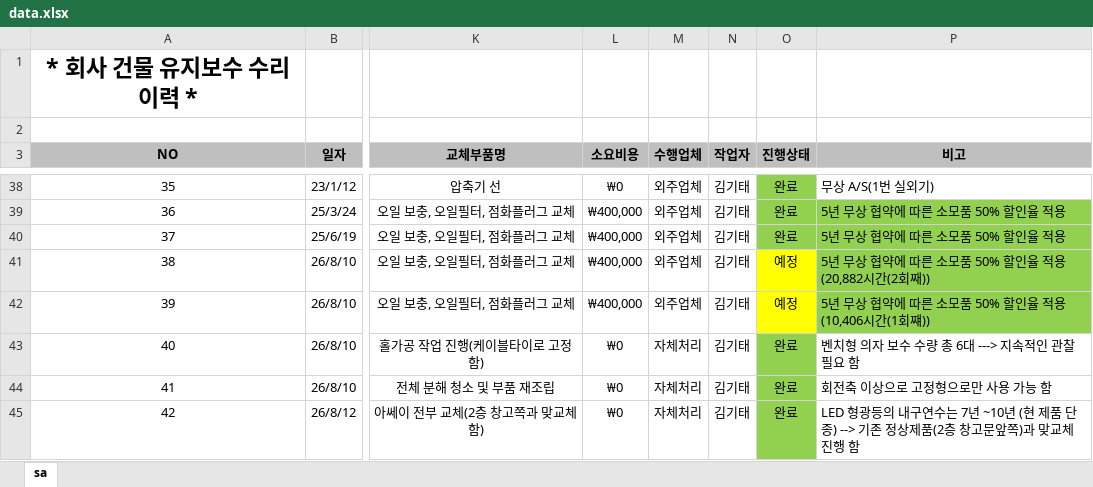
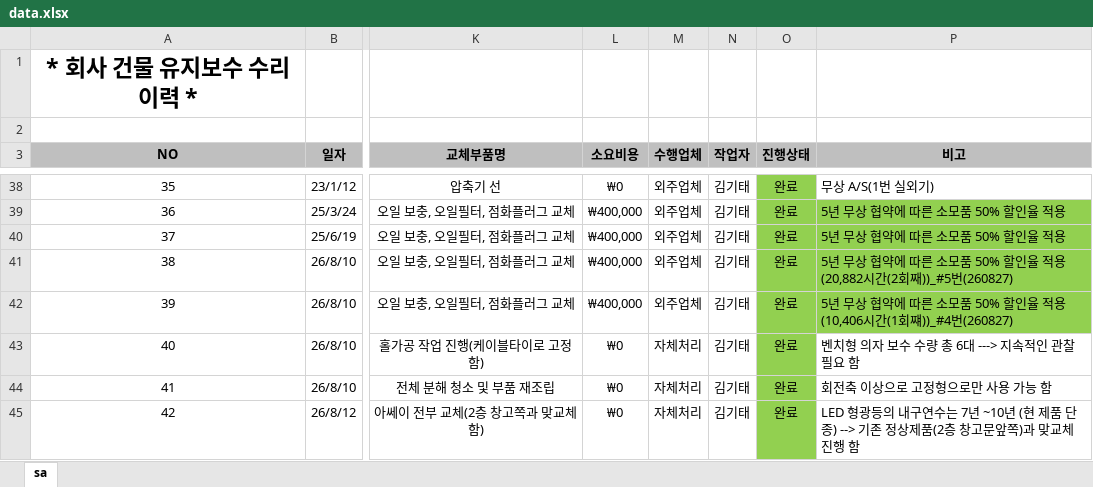
Before and after one commit to kinof2018-create/HP-IN-MH4, an Excel workbook: data.xlsx, sheet sa, drawn as a sheet; only a part is shown, gaps mark what is left out; values as stored, in another font and other column widths than the file's, no borders; the diff names each change by its address in the sheet, - before the commit and + after, or states it on an @@ line.

Commit message:
Update data.xlsx

```diff
--- a/data.xlsx (sheet sa)
+++ b/data.xlsx (sheet sa)
-O41:O42 (진행상태): 예정
+O41:O42 (진행상태): 완료
-O41:O42 fill: #FFFF00
+O41:O42 fill: #92D050
-P41 (비고): …간(2회째))
+P41 (비고): …간(2회째))_#5번(260827)
-P42 (비고): …간(1회쨰))
+P42 (비고): …간(1회쨰))_#4번(260827)
```
